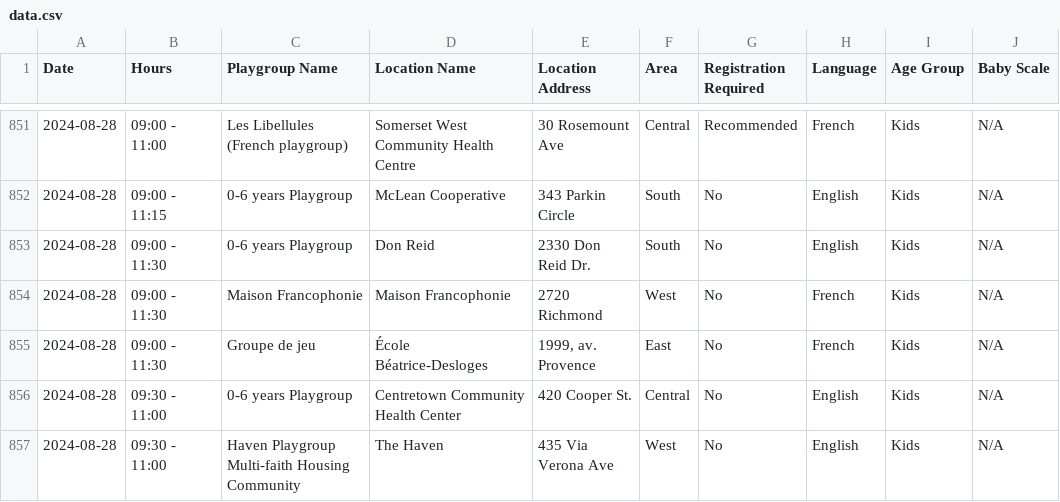
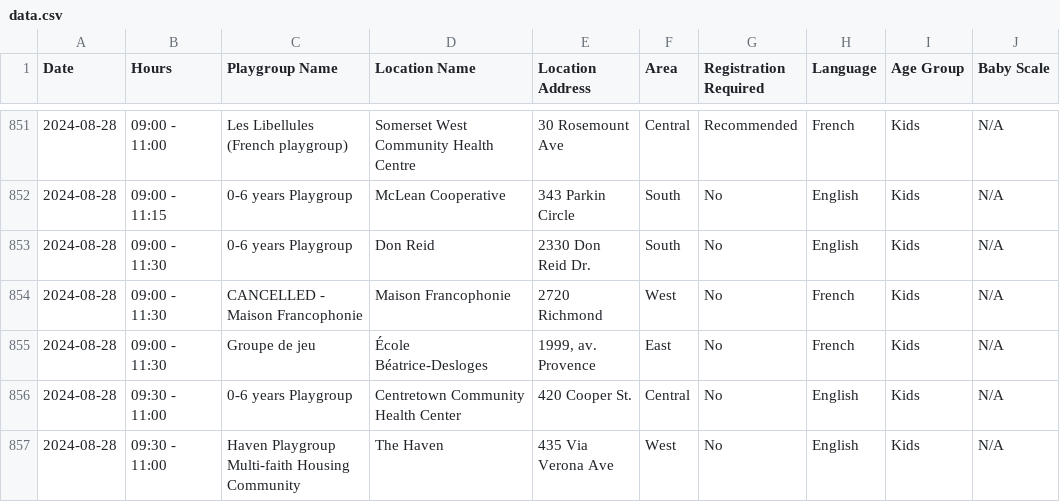
Before and after one commit to claudielarouche/claudielarouche, a CSV file: earlyON/data.csv, drawn as a sheet; only a part is shown, gaps mark what is left out; the diff covers the shown part only; the diff names each change by its address in the sheet, - before the commit and + after, or states it on an @@ line.

Commit message:
Update data.csv

```diff
--- a/earlyON/data.csv
+++ b/earlyON/data.csv
-C854 (Playgroup Name): Maison Francophonie
+C854 (Playgroup Name): CANCELLED - Maison Francophonie
```
Also changed, not shown: 29 edited cells elsewhere in this file.
